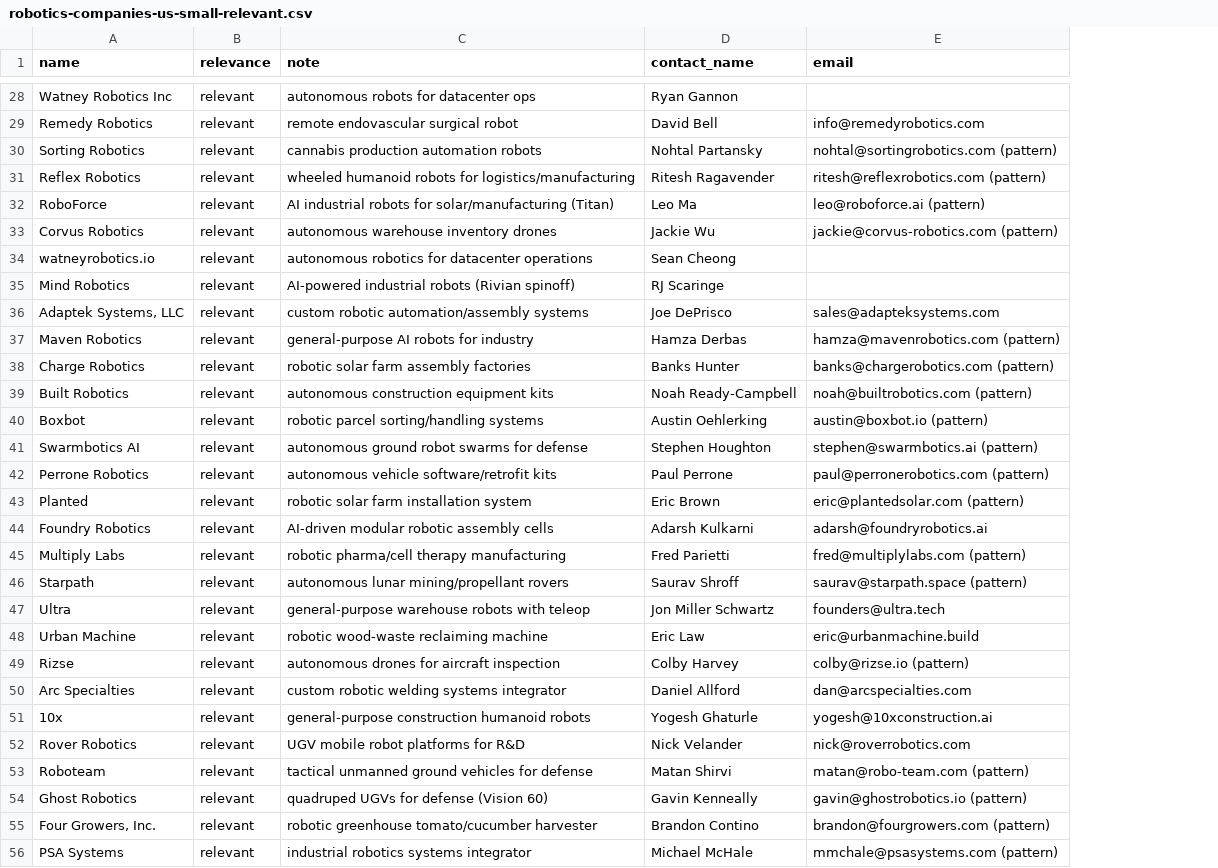
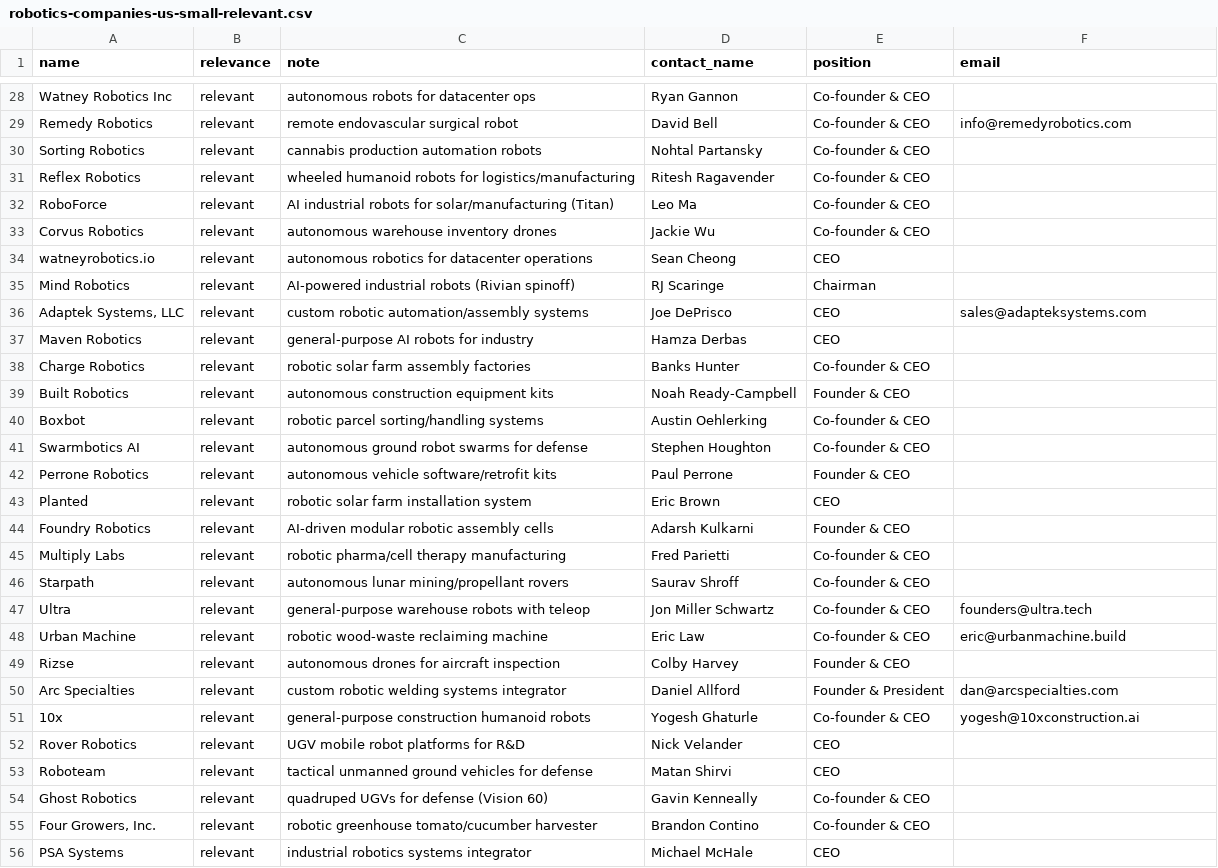
Before and after one commit to RobinNagpal/place-items-on-shelf, a CSV file: outreach/robotics-companies-us-small-relevant.csv, drawn as a sheet; only a part is shown, gaps mark what is left out; addresses are those after the commit; the diff covers the shown part only; the diff names each change by its address in the sheet, - before the commit and + after, or states it on an @@ line.

Commit message:
Drop pattern/data-broker emails; add position column
Per follow-up instruction: only emails verifiable from a primary
source stay in the file. Anything that came from a guess at a
company's email pattern OR from a data broker (RocketReach, ZoomInfo,
ContactOut, Crunchbase, SignalHire, LeadIQ, Prospeo, Salesgear,
Success.ai, Lead411, AeroLeads, Datanyze) has been blanked, because
those addresses are often stale or wrong and bouncing them risks our
sending domain's reputation with Gmail.

Kept emails are sourced from one of:
  - the company's own website (team / about / contact page)
  - a document published by the company (PDF, blog, conference booth listing)
  - the contact's own public post (e.g. a CEO tweeting their address)
  - an SEC filing

Generic addresses (info@, contact@, sales@, hello@) are kept when
published on the company's own site, because they're guaranteed
deliverable even if not person-specific.

Coverage after the filter:
  - 128 / 128 companies processed
  - 123 / 128 senior contacts identified by name and position
  -  34 / 128 with a primary-source-verified email
  -  94 / 128 with email left blank — contact_name and position are
       still recorded so the row can be followed up manually later

Schema change: adds `position` column between `contact_name` and
`email`. New columns:
  name,relevance,note,contact_name,position,email

No quality checks run — the repo has no CSV/markdown linter set up.

```diff
--- a/outreach/robotics-companies-us-small-relevant.csv
+++ b/outreach/robotics-companies-us-small-relevant.csv
+column E (position), rows 28-56: Co-founder & CEO | Co-founder & CEO | Co-founder & CEO | Co-founder & CEO | Co-founder & CEO | Co-founder & CEO | CEO | Chairman | CEO | CEO | Co-founder & CEO | Founder & CEO | Co-founder & CEO | Co-founder & CEO | Founder & CEO | CEO | Founder & CEO | Co-founder & CEO | Co-founder & CEO | Co-founder & CEO | Co-founder & CEO | Founder & CEO | Founder & President | Co-founder & CEO | CEO | CEO | Co-founder & CEO | Co-founder & CEO | CEO
-F30 (email): nohtal@sortingrobotics.com (pattern)
+F30 (email): (empty)
-F31 (email): ritesh@reflexrobotics.com (pattern)
+F31 (email): (empty)
-F32 (email): leo@roboforce.ai (pattern)
+F32 (email): (empty)
-F33 (email): jackie@corvus-robotics.com (pattern)
+F33 (email): (empty)
-F37 (email): hamza@mavenrobotics.com (pattern)
+F37 (email): (empty)
-F38 (email): banks@chargerobotics.com (pattern)
+F38 (email): (empty)
-F39 (email): noah@builtrobotics.com (pattern)
+F39 (email): (empty)
-F40 (email): austin@boxbot.io (pattern)
+F40 (email): (empty)
-F41 (email): stephen@swarmbotics.ai (pattern)
+F41 (email): (empty)
-F42 (email): paul@perronerobotics.com (pattern)
+F42 (email): (empty)
-F43 (email): eric@plantedsolar.com (pattern)
+F43 (email): (empty)
-F44 (email): adarsh@foundryrobotics.ai
+F44 (email): (empty)
-F45 (email): fred@multiplylabs.com (pattern)
+F45 (email): (empty)
-F46 (email): saurav@starpath.space (pattern)
+F46 (email): (empty)
-F49 (email): colby@rizse.io (pattern)
+F49 (email): (empty)
-F52 (email): nick@roverrobotics.com
+F52 (email): (empty)
-F53 (email): matan@robo-team.com (pattern)
+F53 (email): (empty)
-F54 (email): gavin@ghostrobotics.io (pattern)
+F54 (email): (empty)
-F55 (email): brandon@fourgrowers.com (pattern)
+F55 (email): (empty)
-F56 (email): mmchale@psasystems.com (pattern)
+F56 (email): (empty)
```
Also changed, not shown: 63 edited cells elsewhere in this file.
